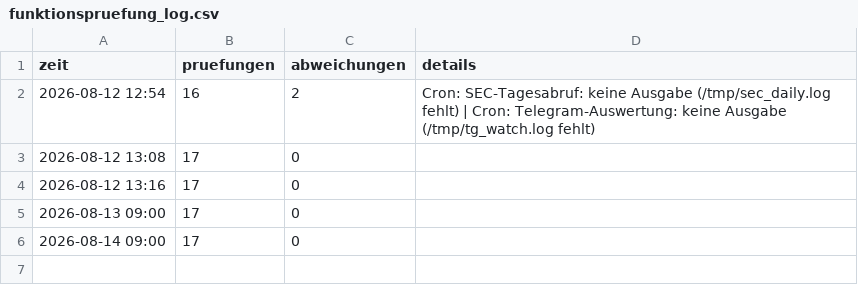
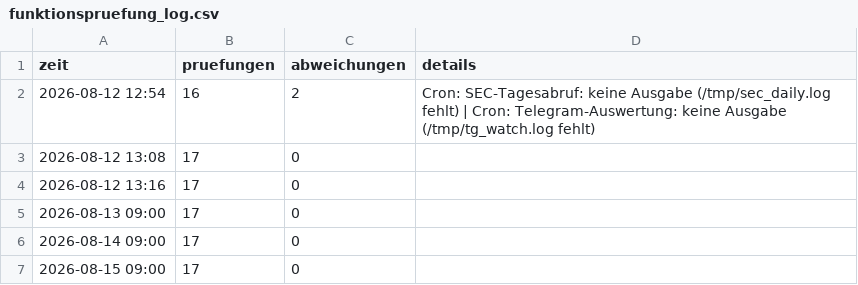
Before and after one commit to Andreasc1982/Traiding-bot, a CSV file: agents/funktionspruefung_log.csv, drawn as a sheet.

```diff
--- a/agents/funktionspruefung_log.csv
+++ b/agents/funktionspruefung_log.csv
@@ -6 +6,2 @@ zeit,pruefungen,abweichungen,details
 2026-08-14 09:00,17,0,
+2026-08-15 09:00,17,0,
```
Also changed, not shown: 6 other files.
